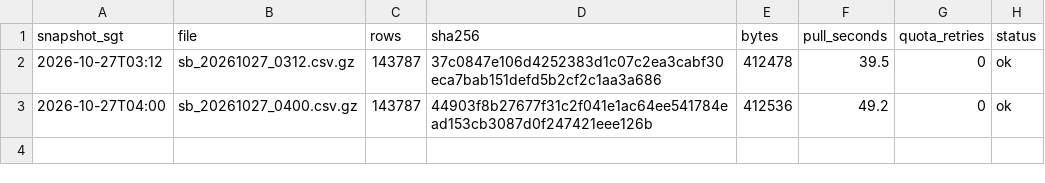
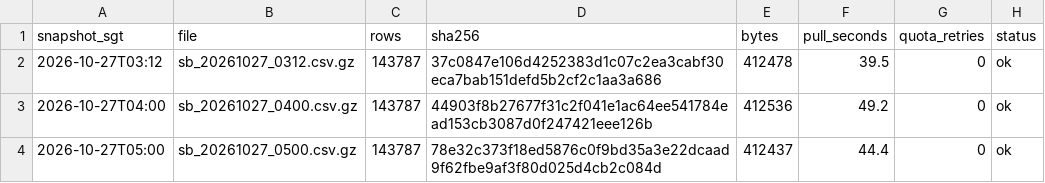
Before and after one commit to LUOaini1213/sg-bus-network-monitor, a CSV file: data/raw/speedbands/2026-10-27/manifest.csv, drawn as a sheet; the diff names each change by its address in the sheet, - before the commit and + after, or states it on an @@ line.

```diff
--- a/data/raw/speedbands/2026-10-27/manifest.csv
+++ b/data/raw/speedbands/2026-10-27/manifest.csv
+row 4: 2026-10-27T05:00 | sb_20261027_0500.csv.gz | 143787 | 78e32c373f18ed5876c0f9bd35a3e22dcaad9f62fbe9af3f80d025d4cb2c084d | 412437 | 44.4 | 0 | ok
```
Also changed, not shown: data/raw/incidents/2026-10-27/manifest.csv, 2 other files.
